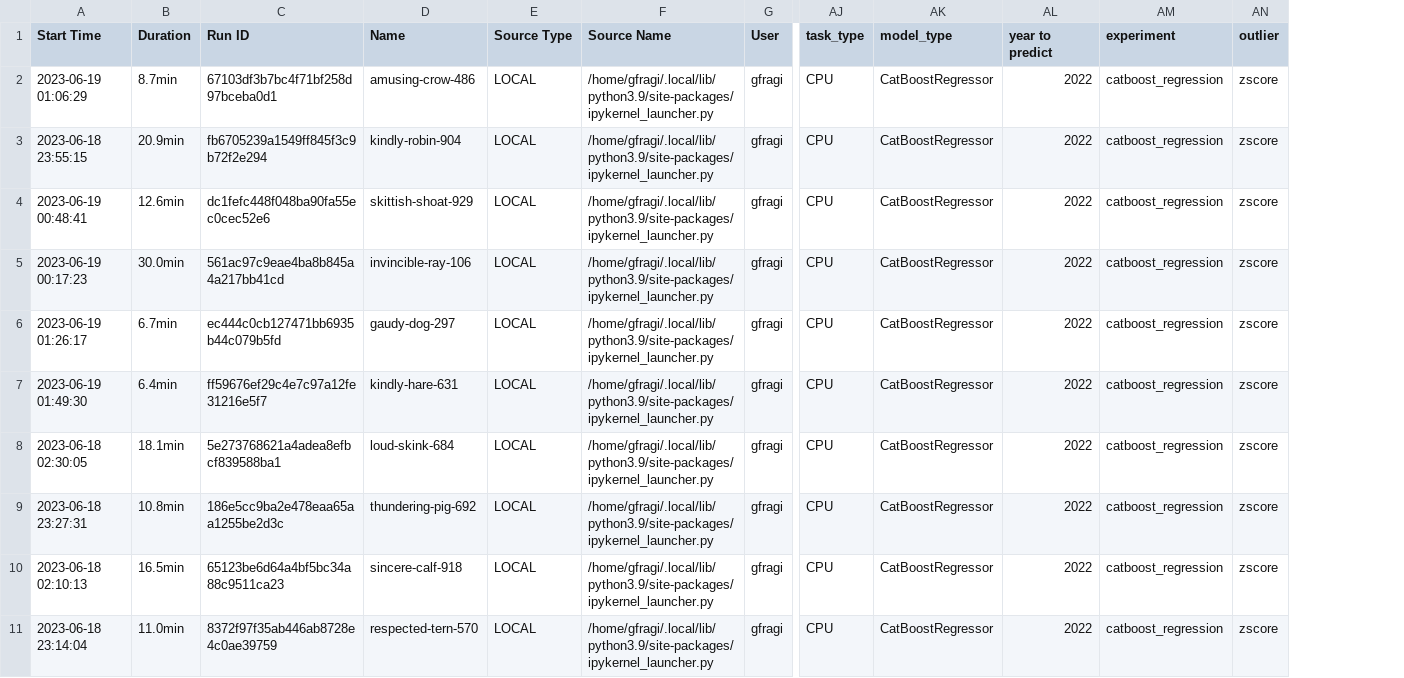
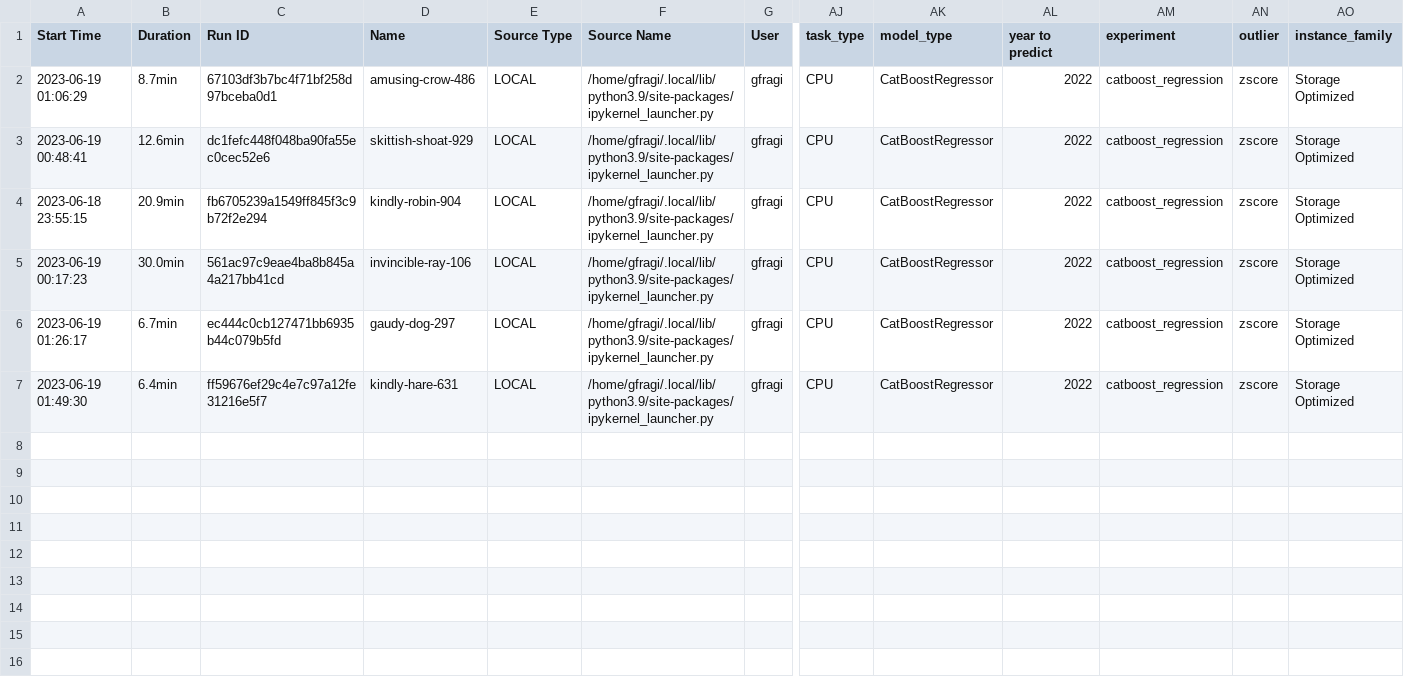
Before and after one commit to gfragi/amazonForecast, a CSV file: mlflow_results/storage.csv, drawn as a sheet; only a part is shown, gaps mark what is left out; removed rows and columns are numbered as before the commit, all else as after; rows hold the shown columns only; the diff names each change by its address in the sheet, - before the commit and + after, or states it on an @@ line.

```diff
--- a/mlflow_results/storage.csv
+++ b/mlflow_results/storage.csv
+column AO (instance_family), row 2: Storage Optimized; rows 4-7: all Storage Optimized
@@ row 4 moved to row 3: 2023-06-19 00:48:41 @@
-row 8: 2023-06-18 02:30:05 | 18.1min | 5e273768621a4adea8efbcf839588ba1 | loud-skink-684 | LOCAL | /home/gfragi/.local/lib/python3.9/site-packages/ipykernel_launcher.py | gfragi | CPU | CatBoostRegressor | 2022 | catboost_regression | zscore
-row 9: 2023-06-18 23:27:31 | 10.8min | 186e5cc9ba2e478eaa65aa1255be2d3c | thundering-pig-692 | LOCAL | /home/gfragi/.local/lib/python3.9/site-packages/ipykernel_launcher.py | gfragi | CPU | CatBoostRegressor | 2022 | catboost_regression | zscore
-row 10: 2023-06-18 02:10:13 | 16.5min | 65123be6d64a4bf5bc34a88c9511ca23 | sincere-calf-918 | LOCAL | /home/gfragi/.local/lib/python3.9/site-packages/ipykernel_launcher.py | gfragi | CPU | CatBoostRegressor | 2022 | catboost_regression | zscore
-row 11: 2023-06-18 23:14:04 | 11.0min | 8372f97f35ab446ab8728e4c0ae39759 | respected-tern-570 | LOCAL | /home/gfragi/.local/lib/python3.9/site-packages/ipykernel_launcher.py | gfragi | CPU | CatBoostRegressor | 2022 | catboost_regression | zscore
```
Also changed, not shown: mlflow_results/compute.csv, mlflow_results/general.csv, 6 other files.
